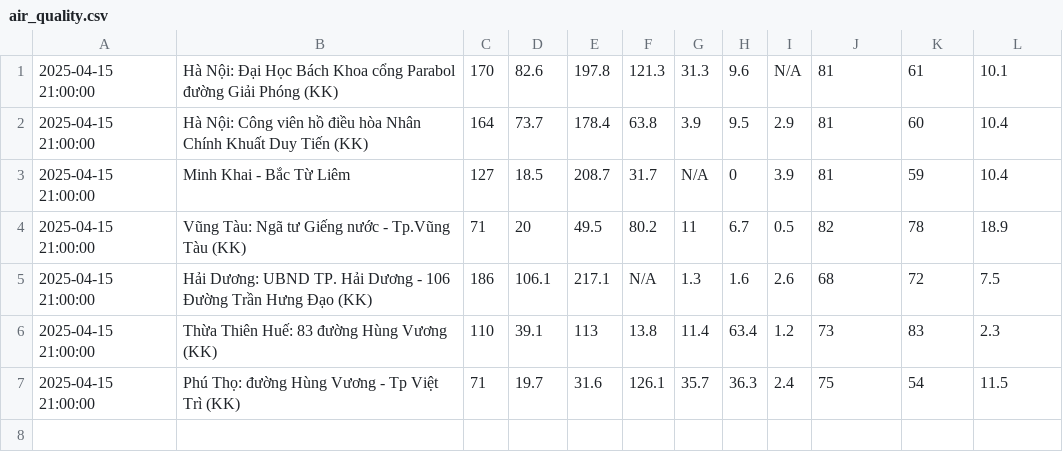
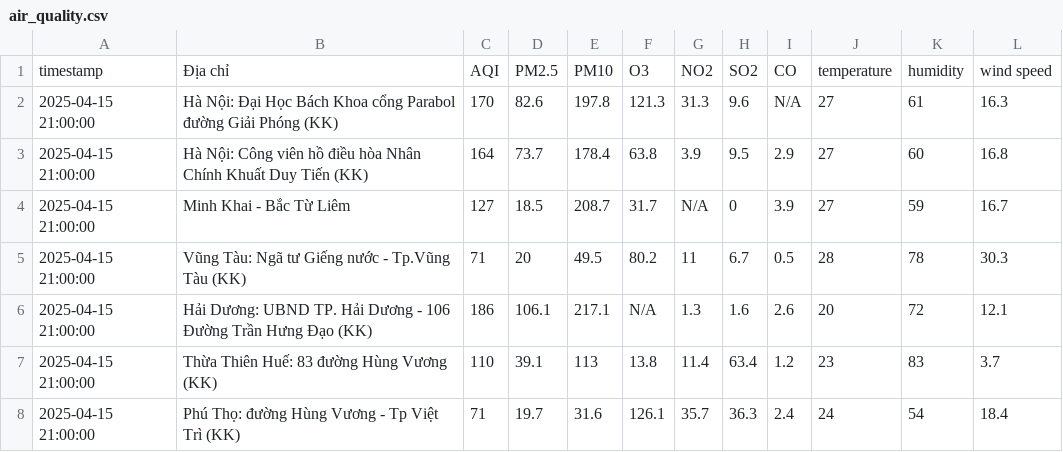
Before and after one commit to tyl1312/Air-Quality, a CSV file: air_quality.csv, drawn as a sheet.

```diff
--- a/air_quality.csv
+++ b/air_quality.csv
@@ -1,7 +1,8 @@
-2025-04-15 21:00:00,Hà Nội: Đại Học Bách Khoa cổng Parabol đường Giải Phóng (KK),170,82.6,197.8,121.3,31.3,9.6,N/A,81,61,10.1
-2025-04-15 21:00:00,Hà Nội: Công viên hồ điều hòa Nhân Chính  Khuất Duy Tiến (KK),164,73.7,178.4,63.8,3.9,9.5,2.9,81,60,10.4
-2025-04-15 21:00:00,Minh Khai - Bắc Từ Liêm,127,18.5,208.7,31.7,N/A,0,3.9,81,59,10.4
-2025-04-15 21:00:00,Vũng Tàu: Ngã tư Giếng nước - Tp.Vũng Tàu (KK),71,20,49.5,80.2,11,6.7,0.5,82,78,18.9
-2025-04-15 21:00:00,Hải Dương: UBND TP. Hải Dương - 106 Đường Trần Hưng Đạo (KK),186,106.1,217.1,N/A,1.3,1.6,2.6,68,72,7.5
-2025-04-15 21:00:00,Thừa Thiên Huế: 83 đường Hùng Vương (KK),110,39.1,113,13.8,11.4,63.4,1.2,73,83,2.3
-2025-04-15 21:00:00,Phú Thọ: đường Hùng Vương - Tp Việt Trì (KK),71,19.7,31.6,126.1,35.7,36.3,2.4,75,54,11.5
+timestamp,Địa chỉ,AQI,PM2.5,PM10,O3,NO2,SO2,CO,temperature,humidity,wind speed
+2025-04-15 21:00:00,Hà Nội: Đại Học Bách Khoa cổng Parabol đường Giải Phóng (KK),170,82.6,197.8,121.3,31.3,9.6,N/A,27,61,16.3
+2025-04-15 21:00:00,Hà Nội: Công viên hồ điều hòa Nhân Chính  Khuất Duy Tiến (KK),164,73.7,178.4,63.8,3.9,9.5,2.9,27,60,16.8
+2025-04-15 21:00:00,Minh Khai - Bắc Từ Liêm,127,18.5,208.7,31.7,N/A,0,3.9,27,59,16.7
+2025-04-15 21:00:00,Vũng Tàu: Ngã tư Giếng nước - Tp.Vũng Tàu (KK),71,20,49.5,80.2,11,6.7,0.5,28,78,30.3
+2025-04-15 21:00:00,Hải Dương: UBND TP. Hải Dương - 106 Đường Trần Hưng Đạo (KK),186,106.1,217.1,N/A,1.3,1.6,2.6,20,72,12.1
+2025-04-15 21:00:00,Thừa Thiên Huế: 83 đường Hùng Vương (KK),110,39.1,113,13.8,11.4,63.4,1.2,23,83,3.7
+2025-04-15 21:00:00,Phú Thọ: đường Hùng Vương - Tp Việt Trì (KK),71,19.7,31.6,126.1,35.7,36.3,2.4,24,54,18.4
```
Also changed, not shown: 1 other file.
